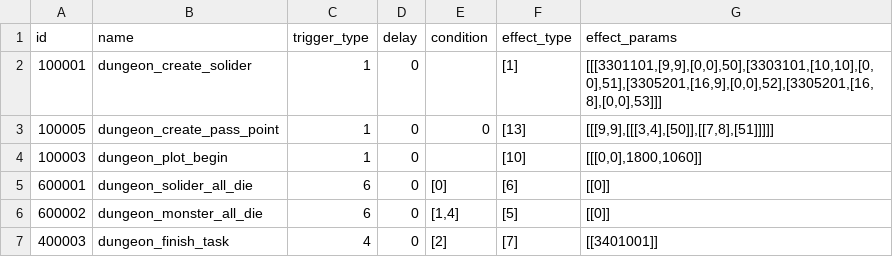
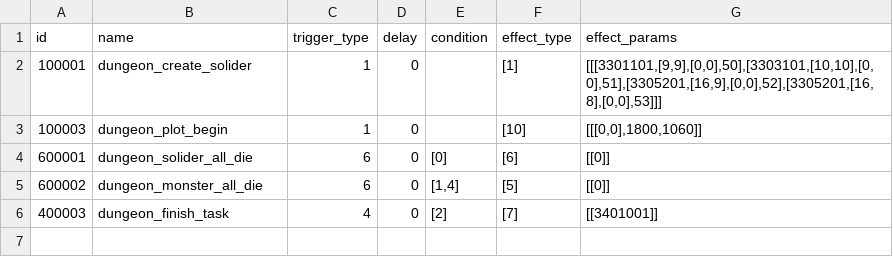
Before and after one commit to kspine/solution_pk, a CSV file: etc/poseidon/empery_center_data/dungeon_trigger_1_1.csv, drawn as a sheet; the diff names each change by its address in the sheet, - before the commit and + after, or states it on an @@ line.

Commit message:
reset config

```diff
--- a/etc/poseidon/empery_center_data/dungeon_trigger_1_1.csv
+++ b/etc/poseidon/empery_center_data/dungeon_trigger_1_1.csv
-row 3: 100005 | dungeon_create_pass_point | 1 | 0 | 0 | [13] | [[[9,9],[[[3,4],[50]],[[7,8],[51]]]]]
```
